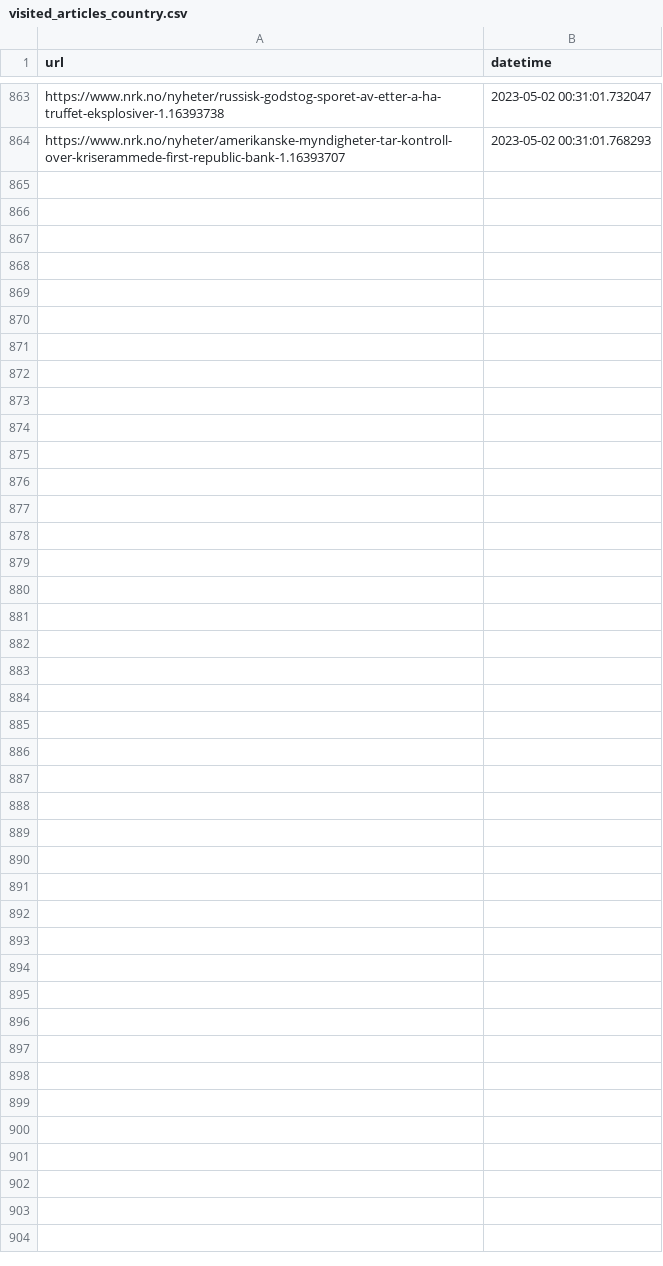
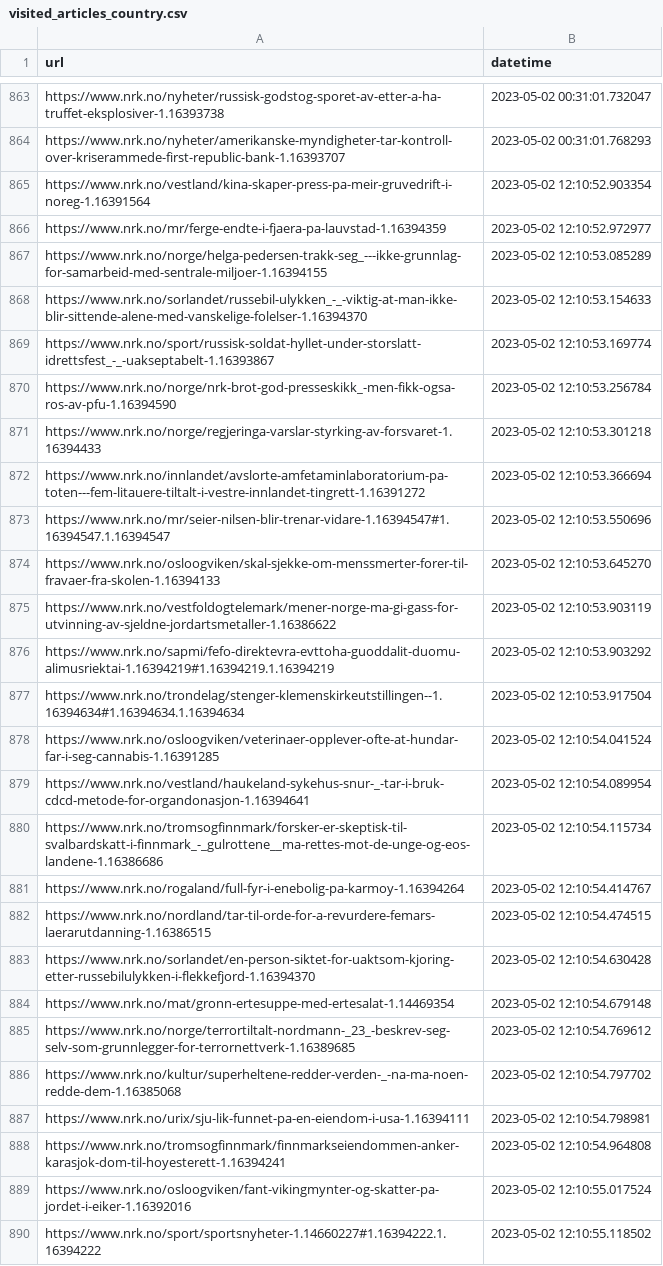
Before and after one commit to EllingOftedal/GIS-Blog, a CSV file: scripts/nrk/global/results/visited_articles_country.csv, drawn as a sheet; only a part is shown, gaps mark what is left out.

```diff
--- a/scripts/nrk/global/results/visited_articles_country.csv
+++ b/scripts/nrk/global/results/visited_articles_country.csv
@@ -864 +864,27 @@ https://www.nrk.no/nyheter/russisk-godstog-sporet-av-etter-a-ha-truffet-eksplosi
 https://www.nrk.no/nyheter/amerikanske-myndigheter-tar-kontroll-over-kriserammede-first-republic-bank-1.16393707,2023-05-02 00:31:01.768293
+https://www.nrk.no/vestland/kina-skaper-press-pa-meir-gruvedrift-i-noreg-1.16391564,2023-05-02 12:10:52.903354
+https://www.nrk.no/mr/ferge-endte-i-fjaera-pa-lauvstad-1.16394359,2023-05-02 12:10:52.972977
+https://www.nrk.no/norge/helga-pedersen-trakk-seg_---ikke-grunnlag-for-samarbeid-med-sentrale-miljoer-1.16394155,2023-05-02 12:10:53.085289
+https://www.nrk.no/sorlandet/russebil-ulykken_-_-viktig-at-man-ikke-blir-sittende-alene-med-vanskelige-folelser-1.16394370,2023-05-02 12:10:53.154633
+https://www.nrk.no/sport/russisk-soldat-hyllet-under-storslatt-idrettsfest_-_-uakseptabelt-1.16393867,2023-05-02 12:10:53.169774
+https://www.nrk.no/norge/nrk-brot-god-presseskikk_-men-fikk-ogsa-ros-av-pfu-1.16394590,2023-05-02 12:10:53.256784
+https://www.nrk.no/norge/regjeringa-varslar-styrking-av-forsvaret-1.16394433,2023-05-02 12:10:53.301218
+https://www.nrk.no/innlandet/avslorte-amfetaminlaboratorium-pa-toten---fem-litauere-tiltalt-i-vestre-innlandet-tingrett-1.16391272,2023-05-02 12:10:53.366694
+https://www.nrk.no/mr/seier-nilsen-blir-trenar-vidare-1.16394547#1.16394547.1.16394547,2023-05-02 12:10:53.550696
+https://www.nrk.no/osloogviken/skal-sjekke-om-menssmerter-forer-til-fravaer-fra-skolen-1.16394133,2023-05-02 12:10:53.645270
+https://www.nrk.no/vestfoldogtelemark/mener-norge-ma-gi-gass-for-utvinning-av-sjeldne-jordartsmetaller-1.16386622,2023-05-02 12:10:53.903119
+https://www.nrk.no/sapmi/fefo-direktevra-evttoha-guoddalit-duomu-alimusriektai-1.16394219#1.16394219.1.16394219,2023-05-02 12:10:53.903292
+https://www.nrk.no/trondelag/stenger-klemenskirkeutstillingen--1.16394634#1.16394634.1.16394634,2023-05-02 12:10:53.917504
+https://www.nrk.no/osloogviken/veterinaer-opplever-ofte-at-hundar-far-i-seg-cannabis-1.16391285,2023-05-02 12:10:54.041524
+https://www.nrk.no/vestland/haukeland-sykehus-snur-_-tar-i-bruk-cdcd-metode-for-organdonasjon-1.16394641,2023-05-02 12:10:54.089954
+https://www.nrk.no/tromsogfinnmark/forsker-er-skeptisk-til-svalbardskatt-i-finnmark_-_gulrottene__ma-rettes-mot-de-unge-og-eos-landene-1.16386686,2023-05-02 12:10:54.115734
+https://www.nrk.no/rogaland/full-fyr-i-enebolig-pa-karmoy-1.16394264,2023-05-02 12:10:54.414767
+https://www.nrk.no/nordland/tar-til-orde-for-a-revurdere-femars-laerarutdanning-1.16386515,2023-05-02 12:10:54.474515
+https://www.nrk.no/sorlandet/en-person-siktet-for-uaktsom-kjoring-etter-russebilulykken-i-flekkefjord-1.16394370,2023-05-02 12:10:54.630428
+https://www.nrk.no/mat/gronn-ertesuppe-med-ertesalat-1.14469354,2023-05-02 12:10:54.679148
+https://www.nrk.no/norge/terrortiltalt-nordmann-_23_-beskrev-seg-selv-som-grunnlegger-for-terrornettverk-1.16389685,2023-05-02 12:10:54.769612
+https://www.nrk.no/kultur/superheltene-redder-verden-_-na-ma-noen-redde-dem-1.16385068,2023-05-02 12:10:54.797702
+https://www.nrk.no/urix/sju-lik-funnet-pa-en-eiendom-i-usa-1.16394111,2023-05-02 12:10:54.798981
+https://www.nrk.no/tromsogfinnmark/finnmarkseiendommen-anker-karasjok-dom-til-hoyesterett-1.16394241,2023-05-02 12:10:54.964808
+https://www.nrk.no/osloogviken/fant-vikingmynter-og-skatter-pa-jordet-i-eiker-1.16392016,2023-05-02 12:10:55.017524
+https://www.nrk.no/sport/sportsnyheter-1.14660227#1.16394222.1.16394222,2023-05-02 12:10:55.118502
```
Also changed, not shown: scripts/nrk/inland/results/visited_articles_innland.csv, 2 other files.
